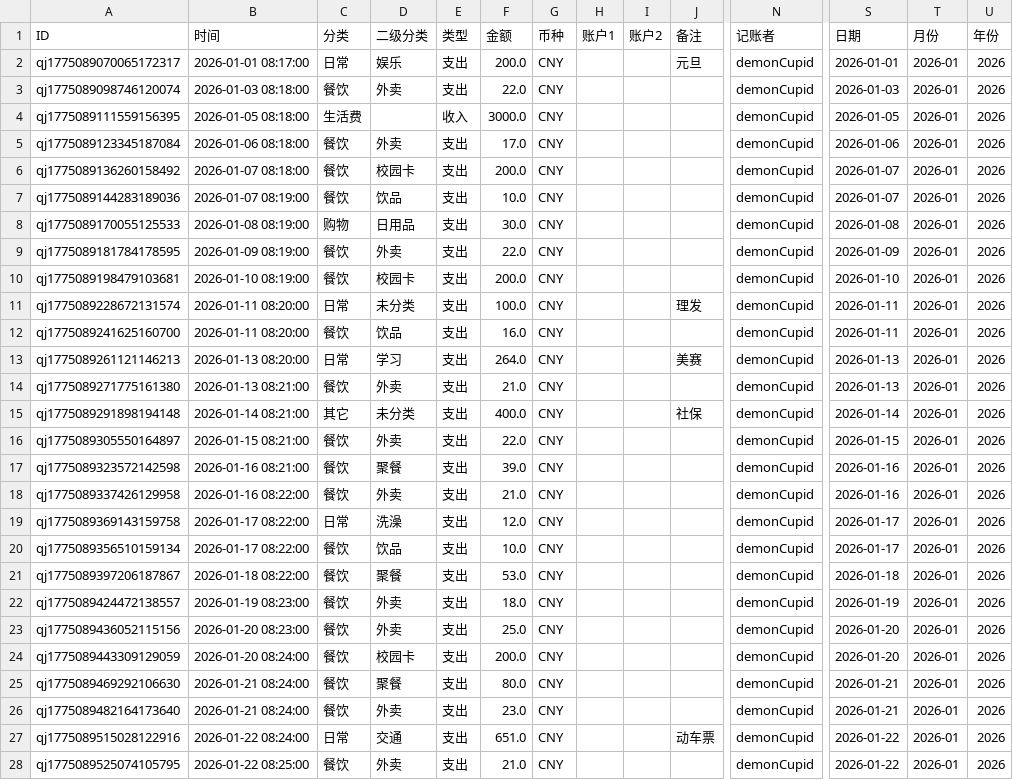
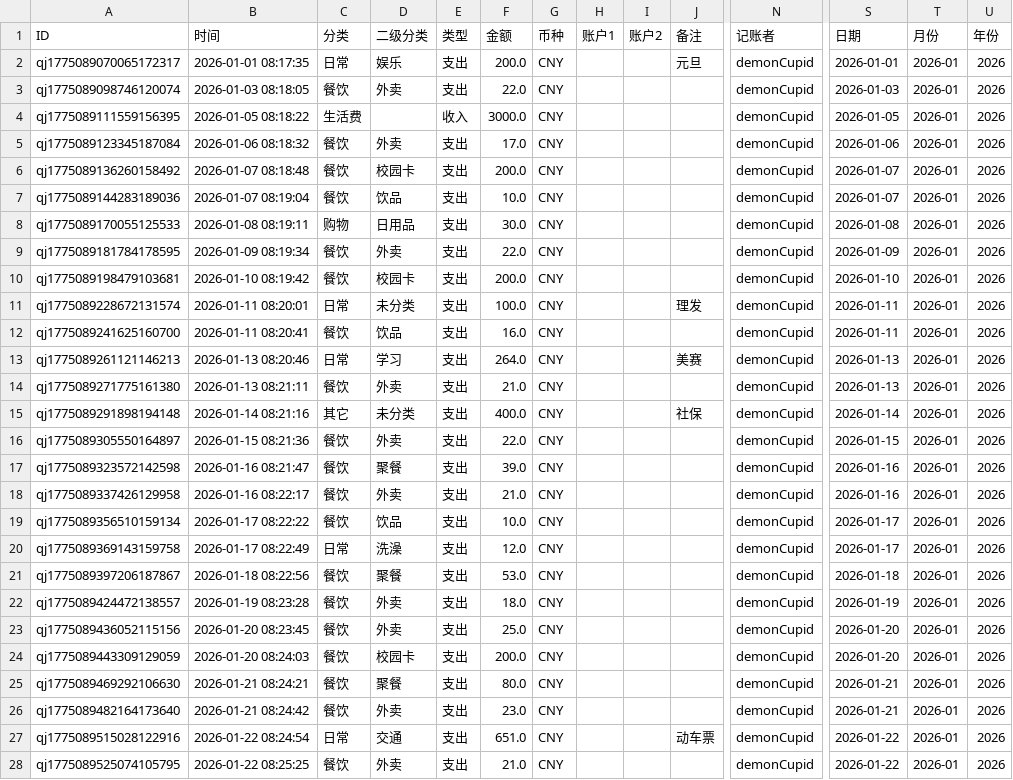
Before and after one commit to Cupid-qrq/personal-account-app, a CSV file: data/archive/2026-01.csv, drawn as a sheet; only a part is shown, gaps mark what is left out; removed rows and columns are numbered as before the commit, all else as after; rows hold the shown columns only; the diff covers the shown part only; the diff names each change by its address in the sheet, - before the commit and + after, or states it on an @@ line.

```diff
--- a/data/archive/2026-01.csv
+++ b/data/archive/2026-01.csv
-B2 (时间): 2026-01-01 08:17:00
+B2 (时间): 2026-01-01 08:17:35
-B3 (时间): 2026-01-03 08:18:00
+B3 (时间): 2026-01-03 08:18:05
-B4 (时间): 2026-01-05 08:18:00
+B4 (时间): 2026-01-05 08:18:22
-B5 (时间): 2026-01-06 08:18:00
+B5 (时间): 2026-01-06 08:18:32
-B6 (时间): 2026-01-07 08:18:00
+B6 (时间): 2026-01-07 08:18:48
-B7 (时间): 2026-01-07 08:19:00
+B7 (时间): 2026-01-07 08:19:04
-B8 (时间): 2026-01-08 08:19:00
+B8 (时间): 2026-01-08 08:19:11
-B9 (时间): 2026-01-09 08:19:00
+B9 (时间): 2026-01-09 08:19:34
-B10 (时间): 2026-01-10 08:19:00
+B10 (时间): 2026-01-10 08:19:42
-B11 (时间): 2026-01-11 08:20:00
+B11 (时间): 2026-01-11 08:20:01
-B12 (时间): 2026-01-11 08:20:00
+B12 (时间): 2026-01-11 08:20:41
-B13 (时间): 2026-01-13 08:20:00
+B13 (时间): 2026-01-13 08:20:46
-B14 (时间): 2026-01-13 08:21:00
+B14 (时间): 2026-01-13 08:21:11
-B15 (时间): 2026-01-14 08:21:00
+B15 (时间): 2026-01-14 08:21:16
-B16 (时间): 2026-01-15 08:21:00
+B16 (时间): 2026-01-15 08:21:36
-B17 (时间): 2026-01-16 08:21:00
+B17 (时间): 2026-01-16 08:21:47
-B18 (时间): 2026-01-16 08:22:00
+B18 (时间): 2026-01-16 08:22:17
-row 19: qj1775089369143159758 | 2026-01-17 08:22:00 | 日常 | 洗澡 | 支出 | 12.0 | CNY |  |  |  | demonCupid | 2026-01-17 | 2026-01 | 2026
-B19 (时间): 2026-01-17 08:22:00
+B19 (时间): 2026-01-17 08:22:22
+row 20: qj1775089369143159758 | 2026-01-17 08:22:49 | 日常 | 洗澡 | 支出 | 12.0 | CNY |  |  |  | demonCupid | 2026-01-17 | 2026-01 | 2026
-B21 (时间): 2026-01-18 08:22:00
+B21 (时间): 2026-01-18 08:22:56
-B22 (时间): 2026-01-19 08:23:00
+B22 (时间): 2026-01-19 08:23:28
-B23 (时间): 2026-01-20 08:23:00
+B23 (时间): 2026-01-20 08:23:45
-B24 (时间): 2026-01-20 08:24:00
+B24 (时间): 2026-01-20 08:24:03
-B25 (时间): 2026-01-21 08:24:00
+B25 (时间): 2026-01-21 08:24:21
-B26 (时间): 2026-01-21 08:24:00
+B26 (时间): 2026-01-21 08:24:42
-B27 (时间): 2026-01-22 08:24:00
+B27 (时间): 2026-01-22 08:24:54
-B28 (时间): 2026-01-22 08:25:00
+B28 (时间): 2026-01-22 08:25:25
```
Also changed, not shown: 8 edited cells elsewhere in this file, data/archive/2026-02.csv, data/processed/ledger_master.csv, 9 other files.
